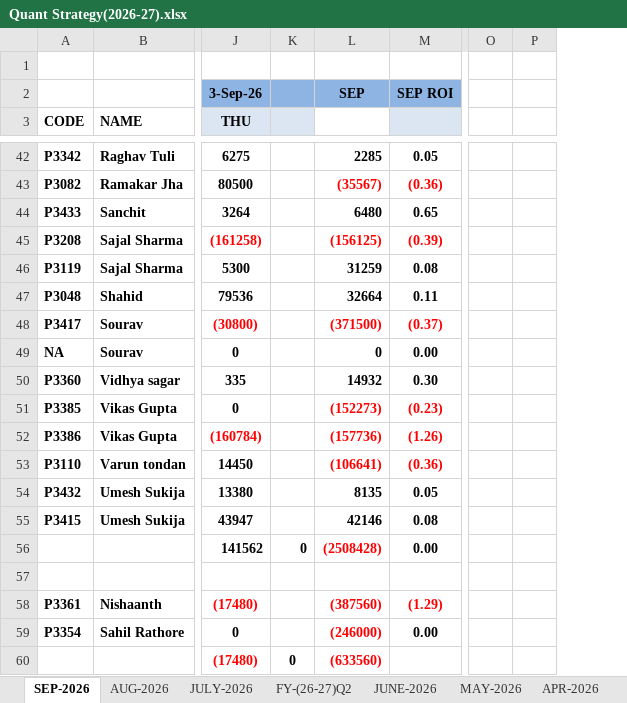
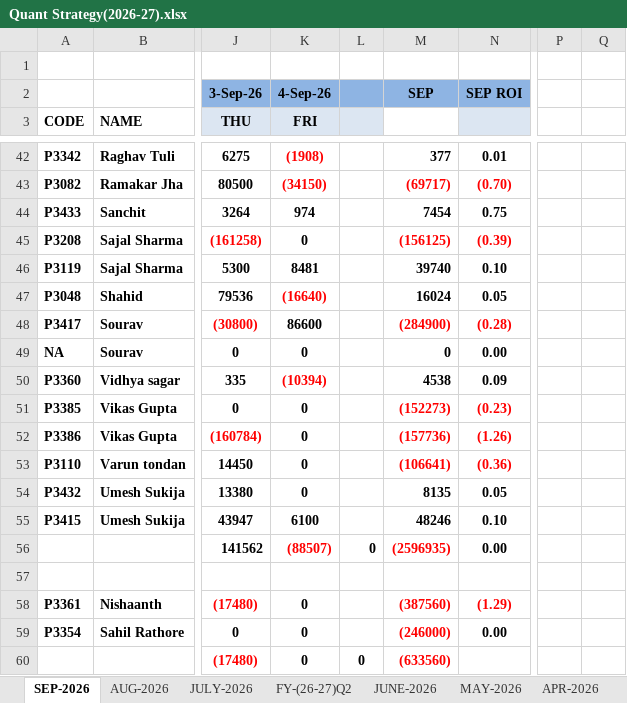
Before and after one commit to Kamgwl/Quant_report, an Excel workbook: Quant Strategy(2026-27).xlsx, sheet SEP-2026, drawn as a sheet; only a part is shown, gaps mark what is left out; values as stored, in another font and other column widths than the file's, no borders; conditional formats not drawn; removed rows and columns are numbered as before the commit, all else as after; the diff covers the shown part only; the diff names each change by its address in the sheet, - before the commit and + after, or states it on an @@ line.

```diff
--- a/Quant Strategy(2026-27).xlsx (sheet SEP-2026)
+++ b/Quant Strategy(2026-27).xlsx (sheet SEP-2026)
+column K (FRI), row 2: 4-Sep-26; rows 42-60: (1908) | (34150) | 974 | 0 | 8481 | (16640) | 86600 | 0 | (10394) | 0 | 0 | 0 | 0 | 6100 | (88507) |  | 0 | 0 | 0
-column O, empty
-column P, empty
+column P, empty
+column Q, empty
-M42: 2285
+M42: 377
-N42: 0.05
+N42: 0.01
-M43: (35567)
+M43: (69717)
-N43: (0.36)
+N43: (0.70)
-M44: 6480
+M44: 7454
-N44: 0.65
+N44: 0.75
-M46: 31259
+M46: 39740
-N46: 0.08
+N46: 0.10
-M47: 32664
+M47: 16024
-N47: 0.11
+N47: 0.05
-M48: (371500)
+M48: (284900)
-N48: (0.37)
+N48: (0.28)
-M50: 14932
+M50: 4538
-N50: 0.30
+N50: 0.09
-M55: 42146
+M55: 48246
-N55: 0.08
+N55: 0.10
-M56: (2508428)
+M56: (2596935)
```
Also changed, not shown: 53 edited cells and cell formats elsewhere in this sheet, sheet FY-(26-27)Q1, sheet FY-(26-27)Q2, formulas that keep their value, hidden cells, 3 other files.
